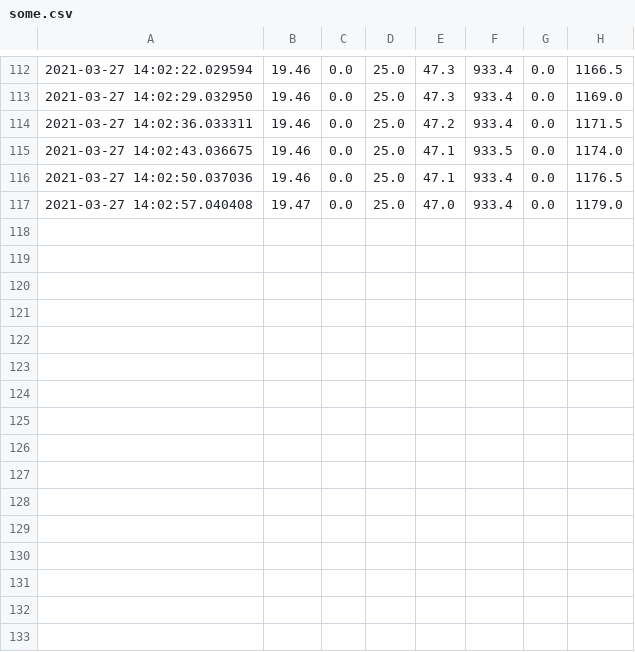
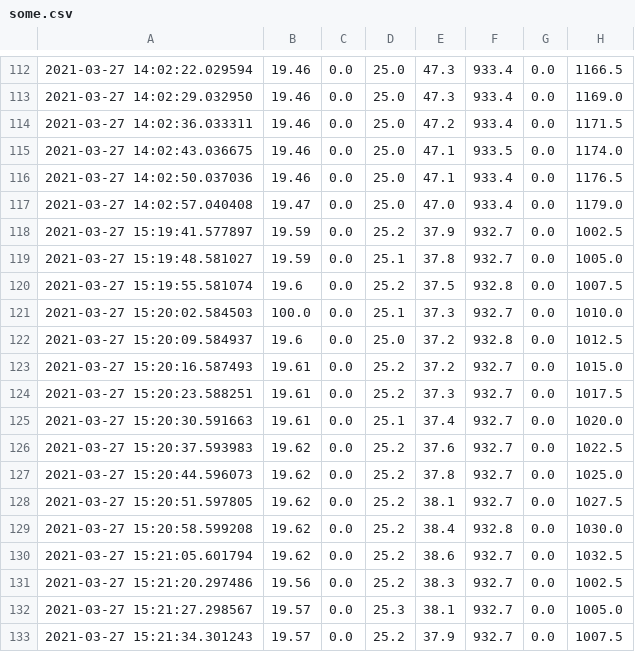
Before and after one commit to UIdahoHypoxia/SeniorDesign, a CSV file: Arduino Code/PythonSerial Tests/some.csv, drawn as a sheet; only a part is shown, gaps mark what is left out; the diff names each change by its address in the sheet, - before the commit and + after, or states it on an @@ line.

Commit message:
Made the python work on Rpi

```diff
--- a/Arduino Code/PythonSerial Tests/some.csv
+++ b/Arduino Code/PythonSerial Tests/some.csv
+row 118: 2021-03-27 15:19:41.577897 | 19.59 | 0.0 | 25.2 | 37.9 | 932.7 | 0.0 | 1002.5
+row 119: 2021-03-27 15:19:48.581027 | 19.59 | 0.0 | 25.1 | 37.8 | 932.7 | 0.0 | 1005.0
+row 120: 2021-03-27 15:19:55.581074 | 19.6 | 0.0 | 25.2 | 37.5 | 932.8 | 0.0 | 1007.5
+row 121: 2021-03-27 15:20:02.584503 | 100.0 | 0.0 | 25.1 | 37.3 | 932.7 | 0.0 | 1010.0
+row 122: 2021-03-27 15:20:09.584937 | 19.6 | 0.0 | 25.0 | 37.2 | 932.8 | 0.0 | 1012.5
+row 123: 2021-03-27 15:20:16.587493 | 19.61 | 0.0 | 25.2 | 37.2 | 932.7 | 0.0 | 1015.0
+row 124: 2021-03-27 15:20:23.588251 | 19.61 | 0.0 | 25.2 | 37.3 | 932.7 | 0.0 | 1017.5
+row 125: 2021-03-27 15:20:30.591663 | 19.61 | 0.0 | 25.1 | 37.4 | 932.7 | 0.0 | 1020.0
+row 126: 2021-03-27 15:20:37.593983 | 19.62 | 0.0 | 25.2 | 37.6 | 932.7 | 0.0 | 1022.5
+row 127: 2021-03-27 15:20:44.596073 | 19.62 | 0.0 | 25.2 | 37.8 | 932.7 | 0.0 | 1025.0
+row 128: 2021-03-27 15:20:51.597805 | 19.62 | 0.0 | 25.2 | 38.1 | 932.7 | 0.0 | 1027.5
+row 129: 2021-03-27 15:20:58.599208 | 19.62 | 0.0 | 25.2 | 38.4 | 932.8 | 0.0 | 1030.0
+row 130: 2021-03-27 15:21:05.601794 | 19.62 | 0.0 | 25.2 | 38.6 | 932.7 | 0.0 | 1032.5
+row 131: 2021-03-27 15:21:20.297486 | 19.56 | 0.0 | 25.2 | 38.3 | 932.7 | 0.0 | 1002.5
+row 132: 2021-03-27 15:21:27.298567 | 19.57 | 0.0 | 25.3 | 38.1 | 932.7 | 0.0 | 1005.0
+row 133: 2021-03-27 15:21:34.301243 | 19.57 | 0.0 | 25.2 | 37.9 | 932.7 | 0.0 | 1007.5
```
Also changed, not shown: 1 other file.
